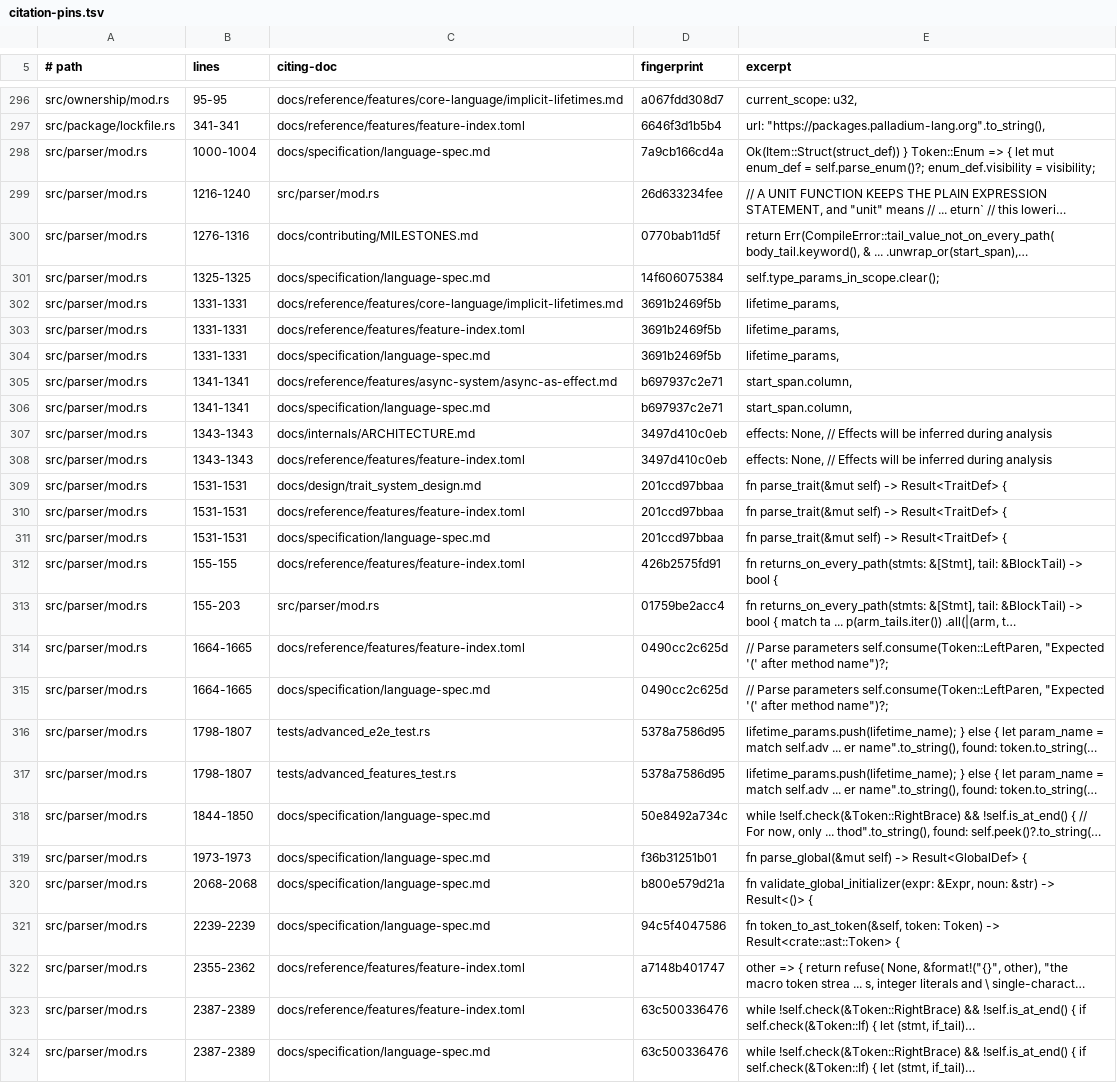
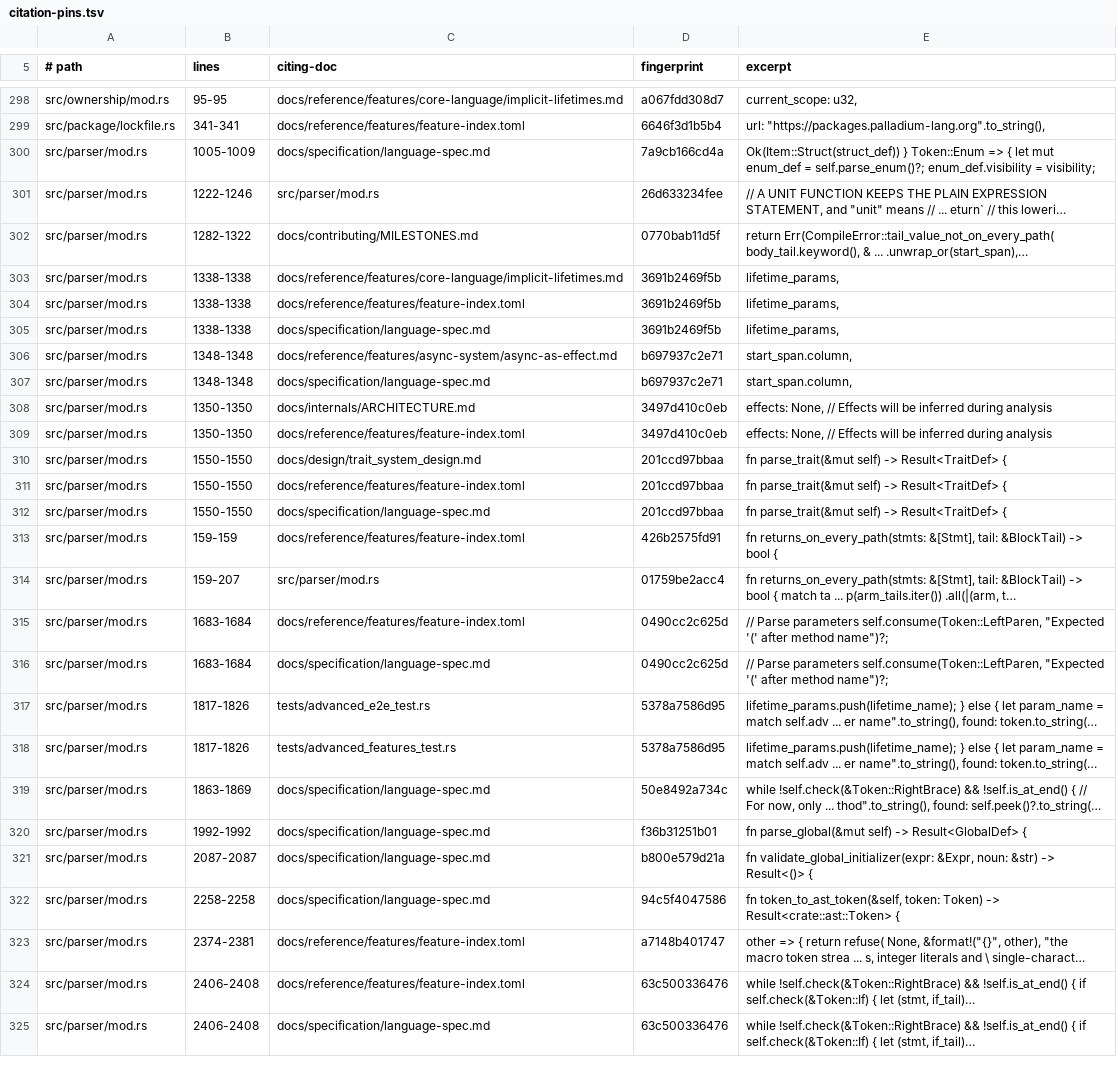
Before and after one commit to labforadvancedstudy/palladium-a, a TSV file: docs/citation-pins.tsv, drawn as a sheet; only a part is shown, gaps mark what is left out; long unchanged cells end in …; removed rows and columns are numbered as before the commit, all else as after; the diff covers the shown part only; the diff names each change by its address in the sheet, - before the commit and + after, or states it on an @@ line.

```diff
--- a/docs/citation-pins.tsv
+++ b/docs/citation-pins.tsv
-B300 (lines): 1000-1004
+B300 (lines): 1005-1009
-B301 (lines): 1216-1240
+B301 (lines): 1222-1246
-B302 (lines): 1276-1316
+B302 (lines): 1282-1322
-row 301: src/parser/mod.rs | 1325-1325 | docs/specification/language-spec.md | 14f606075384 | self.type_params_in_scope.clear();
-B303:B305 (lines): 1331-1331
+B303:B305 (lines): 1338-1338
-B306:B307 (lines): 1341-1341
+B306:B307 (lines): 1348-1348
-B308:B309 (lines): 1343-1343
+B308:B309 (lines): 1350-1350
-B310:B312 (lines): 1531-1531
+B310:B312 (lines): 1550-1550
-B313 (lines): 155-155
+B313 (lines): 159-159
-B314 (lines): 155-203
+B314 (lines): 159-207
-B315:B316 (lines): 1664-1665
+B315:B316 (lines): 1683-1684
-B317:B318 (lines): 1798-1807
+B317:B318 (lines): 1817-1826
-B319 (lines): 1844-1850
+B319 (lines): 1863-1869
-B320 (lines): 1973-1973
+B320 (lines): 1992-1992
-B321 (lines): 2068-2068
+B321 (lines): 2087-2087
-B322 (lines): 2239-2239
+B322 (lines): 2258-2258
-B323 (lines): 2355-2362
+B323 (lines): 2374-2381
-B324:B325 (lines): 2387-2389
+B324:B325 (lines): 2406-2408
```
Also changed, not shown: 2 added rows, 2 removed rows and 34 edited cells elsewhere in this file, docs/contributing/1.0-requirements.tsv, 24 other files.
